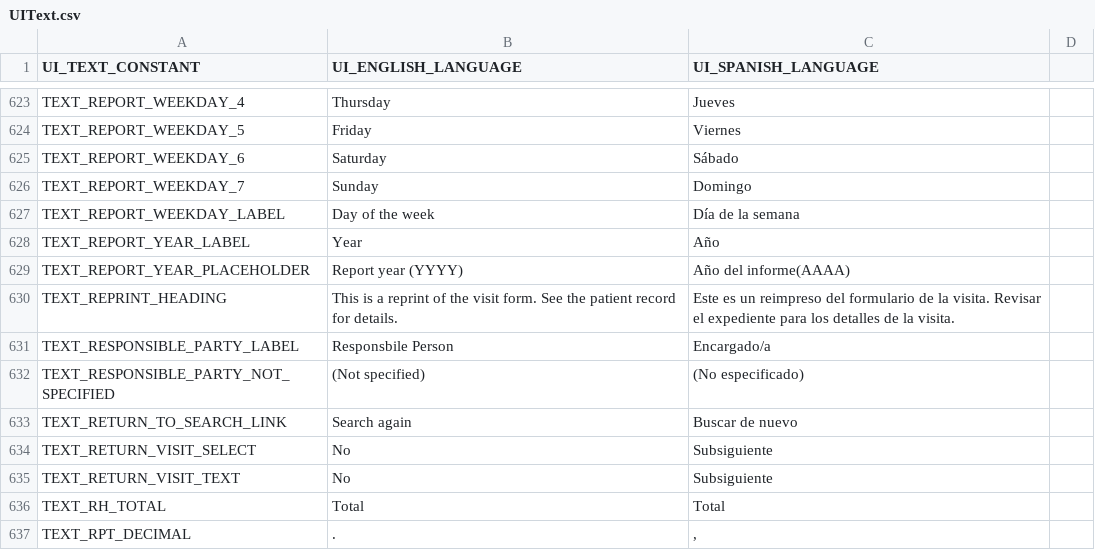
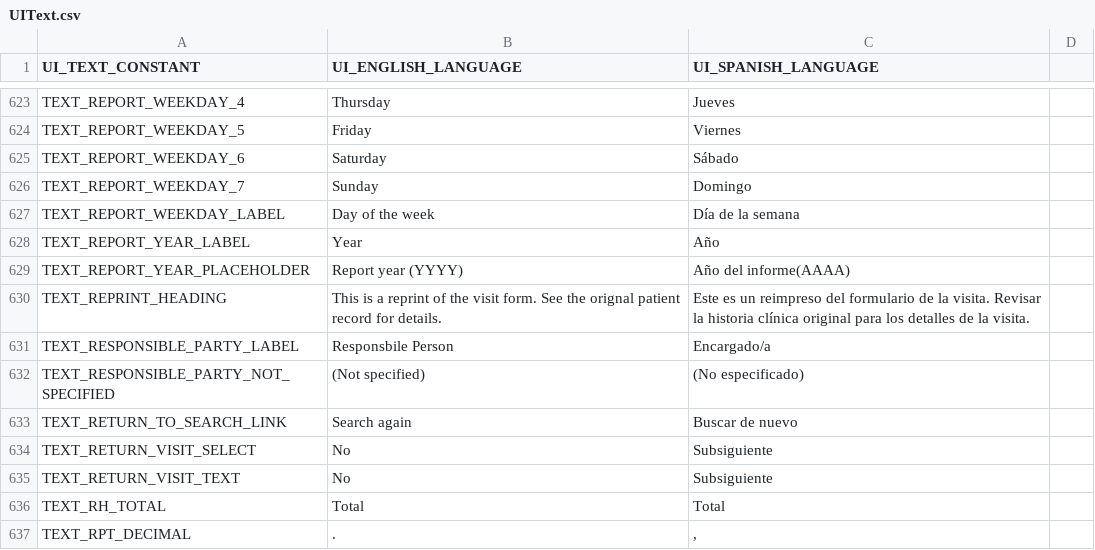
Before and after one commit to docsbydesign/piClinic, a CSV file: uitext/UIText.csv, drawn as a sheet; only a part is shown, gaps mark what is left out.

Commit message:
Cleaning up the visit form

```diff
--- a/uitext/UIText.csv
+++ b/uitext/UIText.csv
@@ -629,3 +629,3 @@ TEXT_REPORT_YEAR_LABEL,Year,Año
 TEXT_REPORT_YEAR_PLACEHOLDER,Report year (YYYY),Año del informe(AAAA)
-TEXT_REPRINT_HEADING,This is a reprint of the visit form. See the patient record for details.,Este es un reimpreso del formulario de la visita. Revisar el expediente para los detalles de la visita.
+TEXT_REPRINT_HEADING,This is a reprint of the visit form. See the orignal patient record for details.,Este es un reimpreso del formulario de la visita. Revisar la historia clínica original para los detalles de la visita.
 TEXT_RESPONSIBLE_PARTY_LABEL,Responsbile Person,Encargado/a
```
Also changed, not shown: 2 other files.
